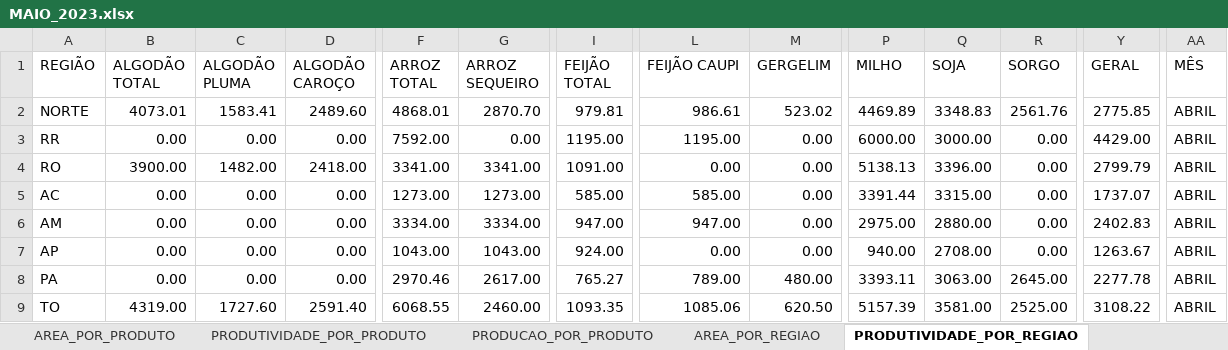
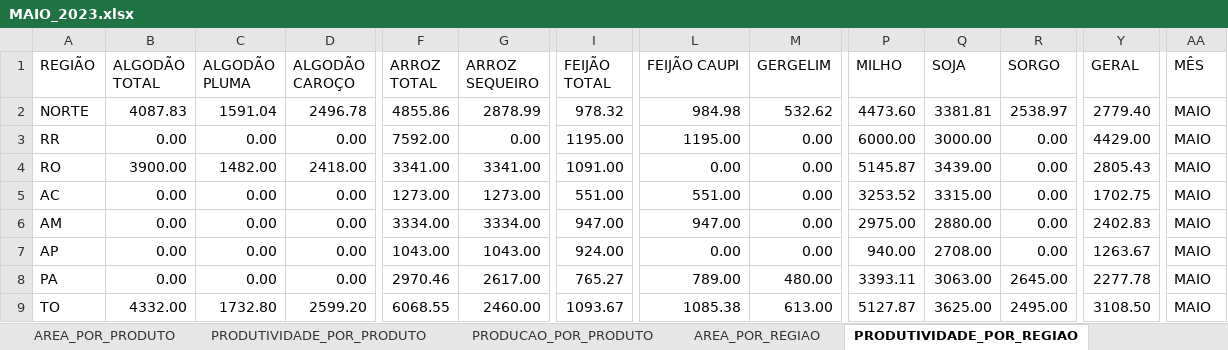
Before and after one commit to FlyingCheburek/Projeto-Painel-de-BI-Dados-Agricolas, an Excel workbook: Base de Dados/Dados Tratados/MAIO_2023.xlsx, sheet PRODUTIVIDADE_POR_REGIAO, drawn as a sheet; only a part is shown, gaps mark what is left out; values as stored, in another font and other column widths than the file's, no borders; table styles not drawn; the diff covers the shown part only; the diff names each change by its address in the sheet, - before the commit and + after, or states it on an @@ line.

Commit message:
feat: tratamento MAIO 2023

```diff
--- a/Base de Dados/Dados Tratados/MAIO_2023.xlsx (sheet PRODUTIVIDADE_POR_REGIAO)
+++ b/Base de Dados/Dados Tratados/MAIO_2023.xlsx (sheet PRODUTIVIDADE_POR_REGIAO)
-B2 (ALGODÃO TOTAL): 4073.01
+B2 (ALGODÃO TOTAL): 4087.83
-C2 (ALGODÃO PLUMA): 1583.41
+C2 (ALGODÃO PLUMA): 1591.04
-D2 (ALGODÃO CAROÇO): 2489.60
+D2 (ALGODÃO CAROÇO): 2496.78
-F2 (ARROZ TOTAL): 4868.01
+F2 (ARROZ TOTAL): 4855.86
-G2 (ARROZ SEQUEIRO): 2870.70
+G2 (ARROZ SEQUEIRO): 2878.99
-I2 (FEIJÃO TOTAL): 979.81
+I2 (FEIJÃO TOTAL): 978.32
-L2 (FEIJÃO CAUPI): 986.61
+L2 (FEIJÃO CAUPI): 984.98
-M2 (GERGELIM): 523.02
+M2 (GERGELIM): 532.62
-P2 (MILHO): 4469.89
+P2 (MILHO): 4473.60
-Q2 (SOJA): 3348.83
+Q2 (SOJA): 3381.81
-R2 (SORGO): 2561.76
+R2 (SORGO): 2538.97
-Y2 (GERAL): 2775.85
+Y2 (GERAL): 2779.40
-AA2:AA9 (MÊS): ABRIL
+AA2:AA9 (MÊS): MAIO
-P4 (MILHO): 5138.13
+P4 (MILHO): 5145.87
-Q4 (SOJA): 3396.00
+Q4 (SOJA): 3439.00
-Y4 (GERAL): 2799.79
+Y4 (GERAL): 2805.43
-I5 (FEIJÃO TOTAL): 585.00
+I5 (FEIJÃO TOTAL): 551.00
-L5 (FEIJÃO CAUPI): 585.00
+L5 (FEIJÃO CAUPI): 551.00
-P5 (MILHO): 3391.44
+P5 (MILHO): 3253.52
-Y5 (GERAL): 1737.07
+Y5 (GERAL): 1702.75
-B9 (ALGODÃO TOTAL): 4319.00
+B9 (ALGODÃO TOTAL): 4332.00
-C9 (ALGODÃO PLUMA): 1727.60
+C9 (ALGODÃO PLUMA): 1732.80
-D9 (ALGODÃO CAROÇO): 2591.40
+D9 (ALGODÃO CAROÇO): 2599.20
-I9 (FEIJÃO TOTAL): 1093.35
+I9 (FEIJÃO TOTAL): 1093.67
-L9 (FEIJÃO CAUPI): 1085.06
+L9 (FEIJÃO CAUPI): 1085.38
-M9 (GERGELIM): 620.50
+M9 (GERGELIM): 613.00
-P9 (MILHO): 5157.39
+P9 (MILHO): 5127.87
-Q9 (SOJA): 3581.00
+Q9 (SOJA): 3625.00
-R9 (SORGO): 2525.00
+R9 (SORGO): 2495.00
-Y9 (GERAL): 3108.22
+Y9 (GERAL): 3108.50
```
Also changed, not shown: 287 edited cells elsewhere in this sheet, sheet AREA_POR_PRODUTO, sheet PRODUCAO_POR_REGIAO, sheet PRODUCAO_POR_PRODUTO, sheet PRODUTIVIDADE_POR_PRODUTO, sheet AREA_POR_REGIAO.
